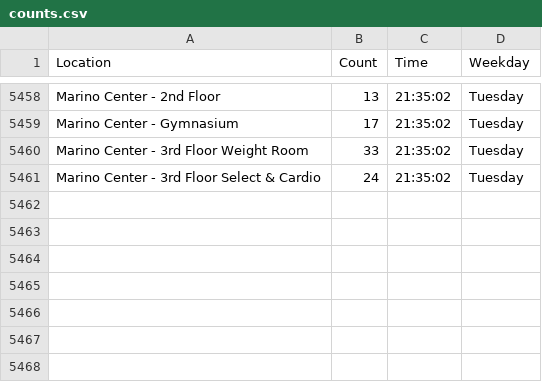
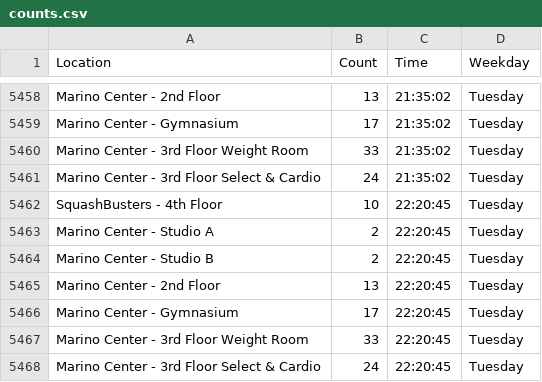
Before and after one commit to matthewliii/Marino-WebScrape, a CSV file: counts.csv, drawn as a sheet; only a part is shown, gaps mark what is left out.

```diff
--- a/counts.csv
+++ b/counts.csv
@@ -5461 +5461,8 @@ Marino Center - 3rd Floor Weight Room,33,21:35:02,Tuesday
 Marino Center - 3rd Floor Select & Cardio,24,21:35:02,Tuesday
+SquashBusters - 4th Floor,10,22:20:45,Tuesday
+Marino Center - Studio A,2,22:20:45,Tuesday
+Marino Center - Studio B,2,22:20:45,Tuesday
+Marino Center - 2nd Floor,13,22:20:45,Tuesday
+Marino Center - Gymnasium,17,22:20:45,Tuesday
+Marino Center - 3rd Floor Weight Room,33,22:20:45,Tuesday
+Marino Center - 3rd Floor Select & Cardio,24,22:20:45,Tuesday
```
